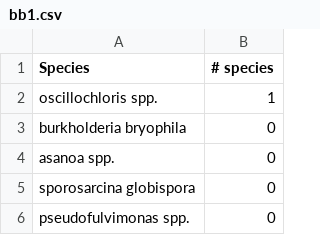
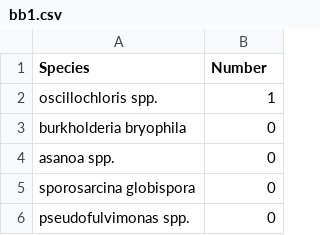
Before and after one commit to Biancabrown/finalproject, a CSV file: bb1.csv, drawn as a sheet; only a part is shown.

Commit message:
changed names again

```diff
--- a/bb1.csv
+++ b/bb1.csv
@@ -1,2 +1,2 @@
-Species,# species
+Species,Number
 oscillochloris spp.,1
```
